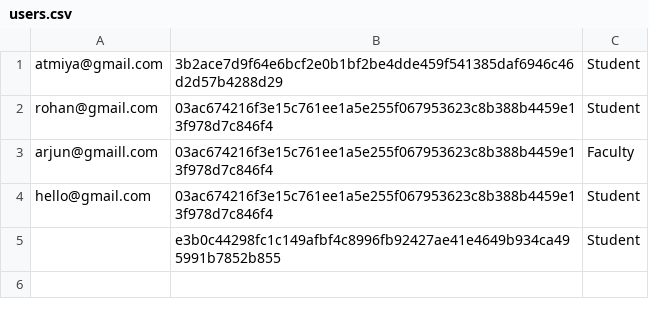
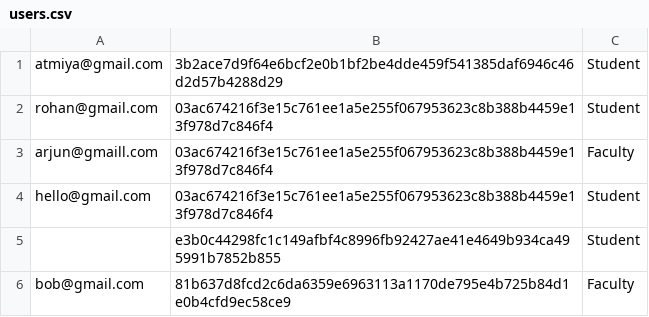
Before and after one commit to atmiyajadvani/EECS3311-finalproject, a CSV file: users.csv, drawn as a sheet.

```diff
--- a/users.csv
+++ b/users.csv
@@ -5 +5,2 @@ hello@gmail.com,03ac674216f3e15c761ee1a5e255f067953623c8b388b4459e13f978d7c846f4
 ,e3b0c44298fc1c149afbf4c8996fb92427ae41e4649b934ca495991b7852b855,Student
+bob@gmail.com,81b637d8fcd2c6da6359e6963113a1170de795e4b725b84d1e0b4cfd9ec58ce9,Faculty
```
Also changed, not shown: 6 other files.
